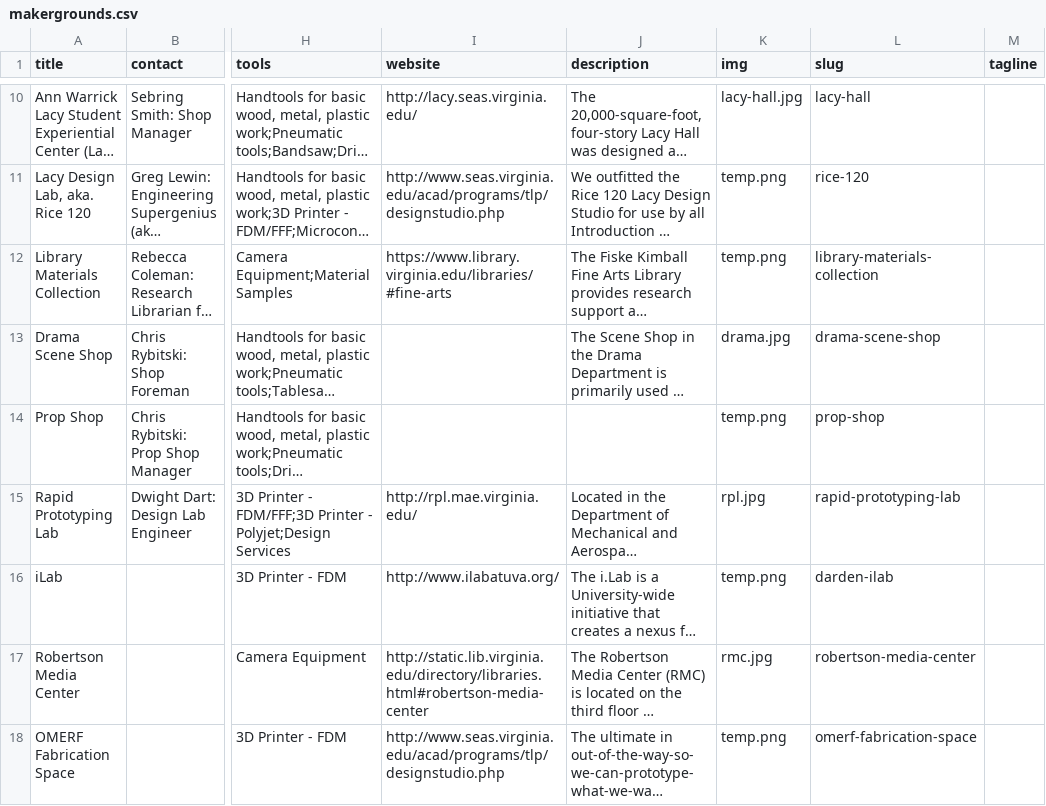
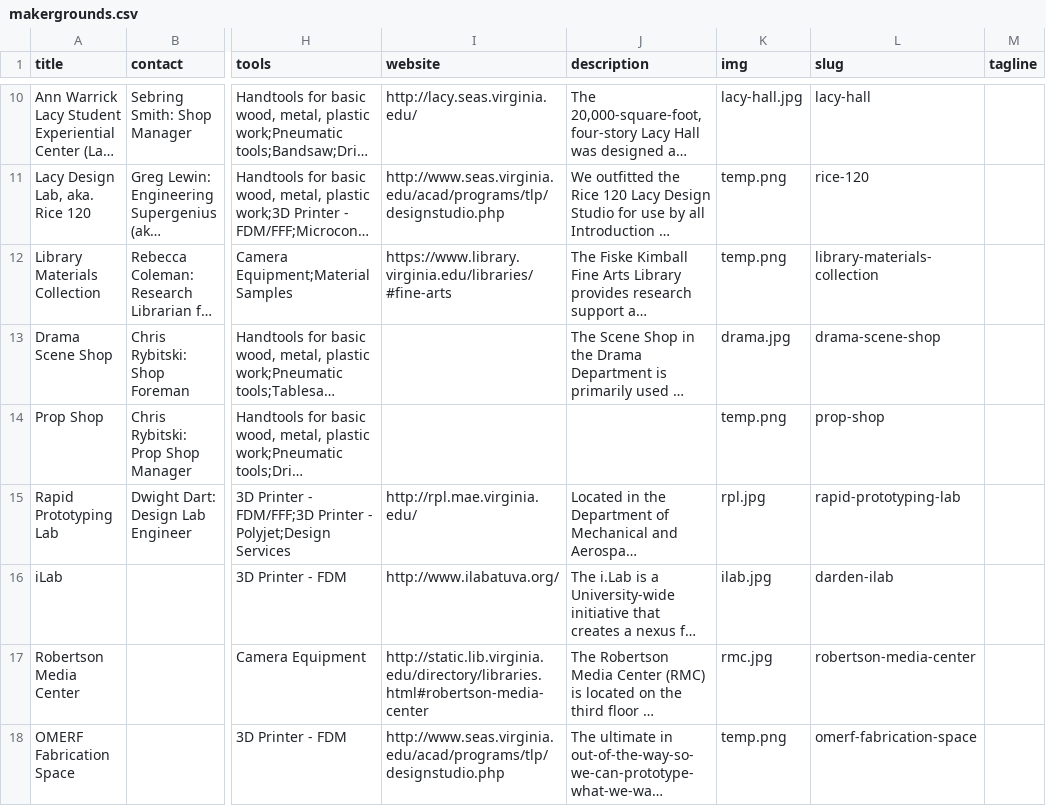
Before and after one commit to scholarslab/makergrounds, a CSV file: _data/makergrounds.csv, drawn as a sheet; only a part is shown, gaps mark what is left out; long unchanged cells end in …; the diff names each change by its address in the sheet, - before the commit and + after, or states it on an @@ line.

```diff
--- a/_data/makergrounds.csv
+++ b/_data/makergrounds.csv
-K16 (img): temp.png
+K16 (img): ilab.jpg
```
Also changed, not shown: 1 other file.
